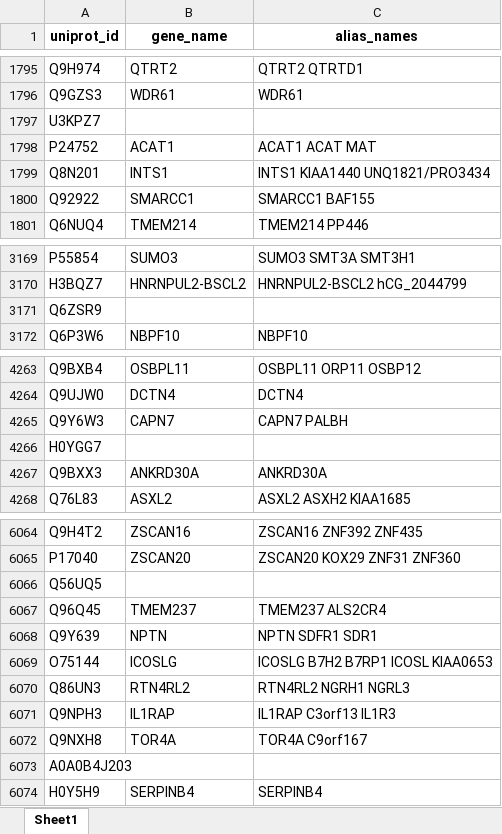
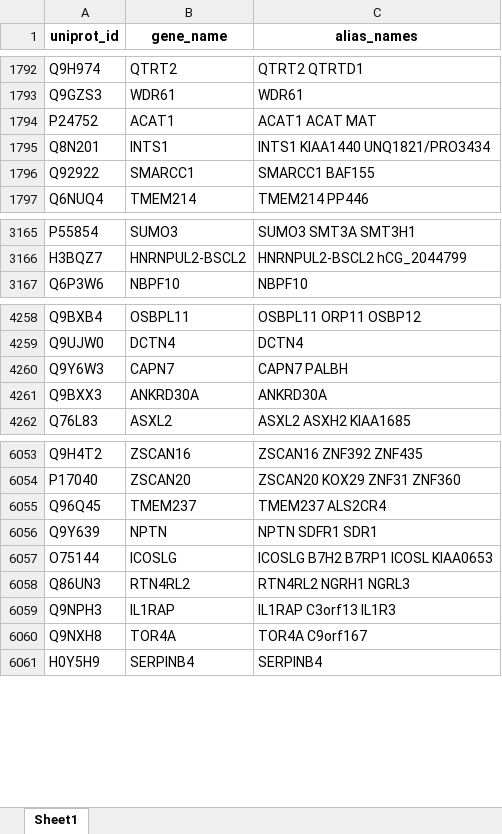
Before and after one commit to anurag-shr/rbp-project, an Excel workbook: data/processed/rbpgo.xlsx, sheet Sheet1, drawn as a sheet; only a part is shown, gaps mark what is left out; values as stored, in another font and other column widths than the file's, no borders; the diff covers the shown part only; the diff names each change by its address in the sheet, - before the commit and + after, or states it on an @@ line.

```diff
--- a/data/processed/rbpgo.xlsx (sheet Sheet1)
+++ b/data/processed/rbpgo.xlsx (sheet Sheet1)
-row 1797: U3KPZ7
-row 3171: Q6ZSR9
-row 4266: H0YGG7
-row 6066: Q56UQ5
-row 6073: A0A0B4J203
```
Also changed, not shown: 10 removed rows elsewhere in this sheet, data/processed/rbpdb.xlsx, data/processed/rbpimage.xlsx, 4 other files.
